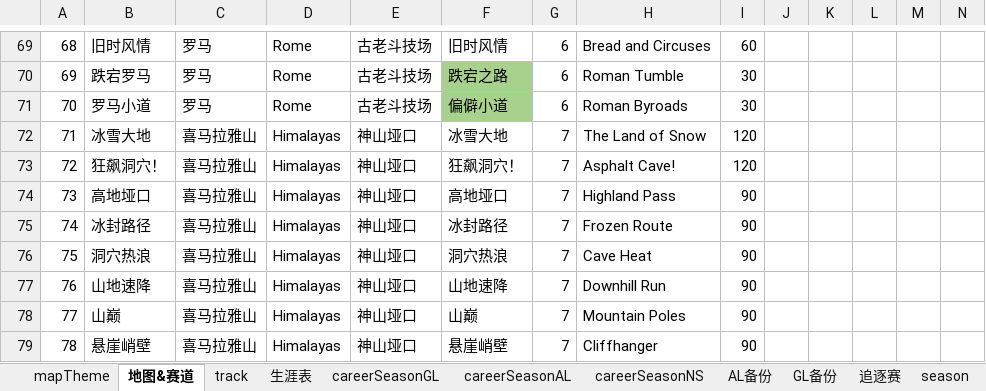
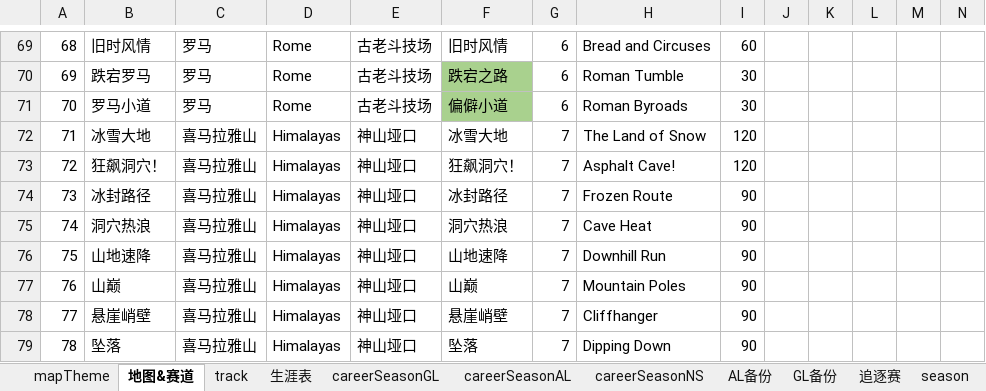
Before and after one commit to a9helper/a9-data, an Excel workbook: 生涯地图.xlsx, sheet 地图&赛道, drawn as a sheet; only a part is shown, gaps mark what is left out; the shorter side is filled out with more unchanged rows; values as stored, in another font and other column widths than the file's, no borders; removed rows and columns are numbered as before the commit, all else as after; the diff names each change by its address in the sheet, - before the commit and + after, or states it on an @@ line.

```diff
--- a/生涯地图.xlsx (sheet 地图&赛道)
+++ b/生涯地图.xlsx (sheet 地图&赛道)
-row 74: 73 | 高地垭口 | 喜马拉雅山 | Himalayas | 神山垭口 | 高地垭口 | 7 | Highland Pass | 90
@@ column A renumbered from row 74 down @@
```
Also changed, not shown: sheet track, formulas that keep their value, 4 other files.
